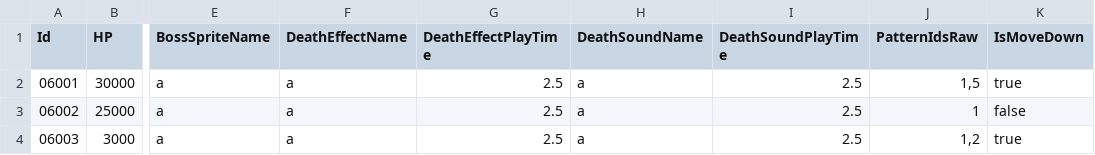
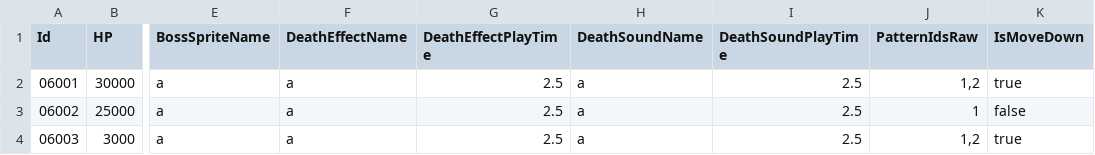
Before and after one commit to hayoung4277/UnityMiniProject, a CSV file: MiniProject/Assets/Resources/tables/BossTable.csv, drawn as a sheet; only a part is shown, gaps mark what is left out; the diff names each change by its address in the sheet, - before the commit and + after, or states it on an @@ line.

```diff
--- a/MiniProject/Assets/Resources/tables/BossTable.csv
+++ b/MiniProject/Assets/Resources/tables/BossTable.csv
-J2 (PatternIdsRaw): 1,5
+J2 (PatternIdsRaw): 1,2
```
Also changed, not shown: MiniProject/Assets/Resources/tables/MinionTable.csv, 16 other files.
